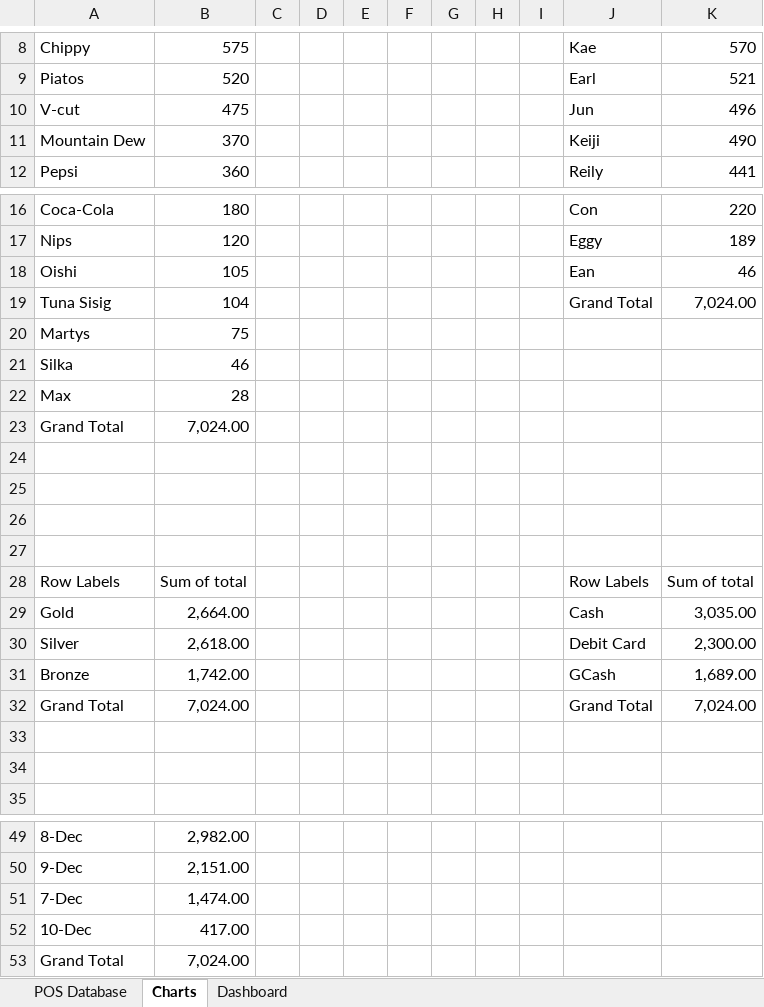
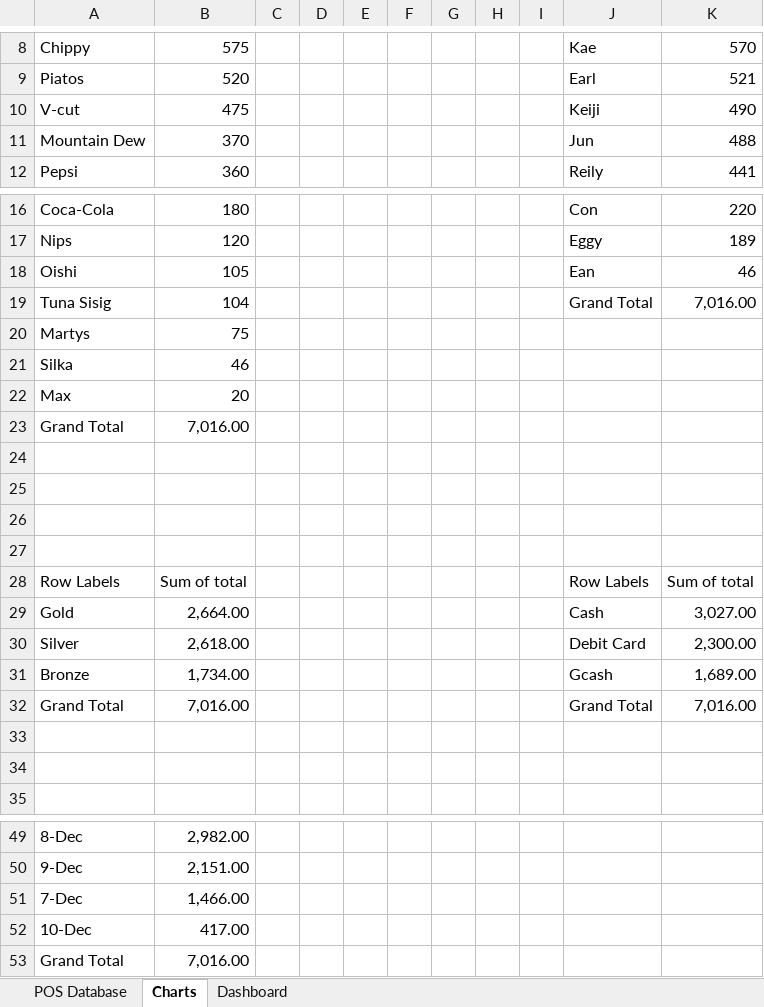
Before and after one commit to jhared20/SABILLO, an Excel workbook: NiceAdmin/data_cleaning/Sales_Records_Database.xlsx, sheet Charts, drawn as a sheet; only a part is shown, gaps mark what is left out; values as stored, in another font and other column widths than the file's, no borders; charts and pictures not drawn; the diff names each change by its address in the sheet, - before the commit and + after, or states it on an @@ line.

```diff
--- a/NiceAdmin/data_cleaning/Sales_Records_Database.xlsx (sheet Charts)
+++ b/NiceAdmin/data_cleaning/Sales_Records_Database.xlsx (sheet Charts)
-J10: Jun
+J10: Keiji
-K10: 496
+K10: 490
-J11: Keiji
+J11: Jun
-K11: 490
+K11: 488
-K19: 7,024.00
+K19: 7,016.00
-B22: 28
+B22: 20
-B23: 7,024.00
+B23: 7,016.00
-K29: 3,035.00
+K29: 3,027.00
-B31: 1,742.00
+B31: 1,734.00
-J31: GCash
+J31: Gcash
-B32: 7,024.00
+B32: 7,016.00
-K32: 7,024.00
+K32: 7,016.00
-B51: 1,474.00
+B51: 1,466.00
-B53: 7,024.00
+B53: 7,016.00
```
Also changed, not shown: sheet POS Database, charts or pictures.
